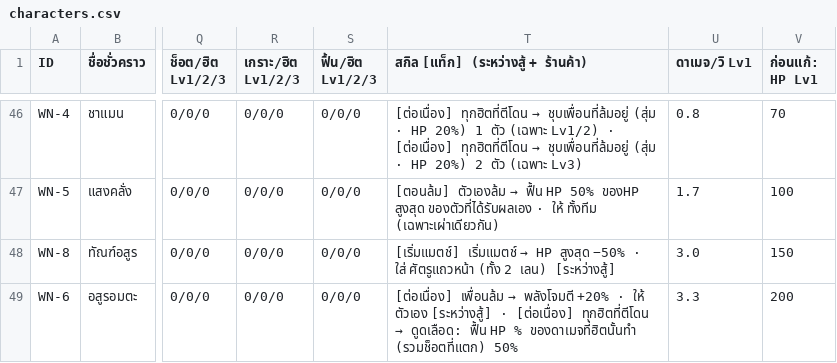
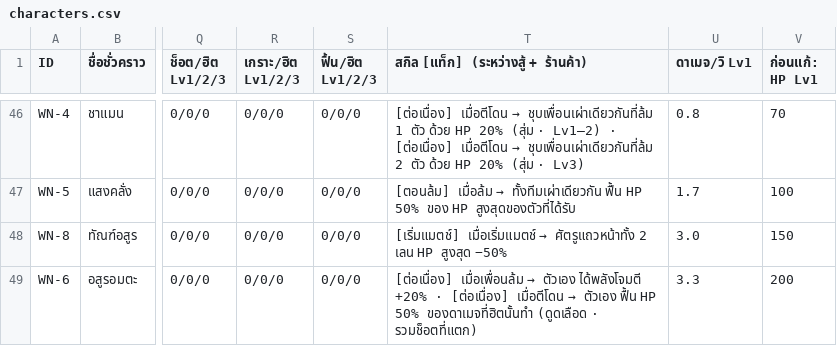
Before and after one commit to nuttratts-code/automon-arena, a CSV file: claude/characters.csv, drawn as a sheet; only a part is shown, gaps mark what is left out; the diff covers the shown part only; the diff names each change by its address in the sheet, - before the commit and + after, or states it on an @@ line.

```diff
--- a/claude/characters.csv
+++ b/claude/characters.csv
@@ T46: [ต่อเนื่อง] ทุกฮิตที่ตีโดน → ชุบเพื่อนที่ล้มอยู่ (สุ่ม · HP 20%) 1 ตัว (เฉพาะ Lv1/2) · [ต่อเนื่อง] ทุกฮิตที่ตีโดน → ชุบเพื่อนที่ล้มอยู่ (สุ่ม · HP 20%) 2 ตัว (เฉพาะ Lv3) → [ต่อเนื่อง] เมื่อตีโดน → ชุบเพื่อนเผ่าเดียวกันที่ล้ม 1 ตัว ด้วย HP 20% (สุ่ม · Lv1–2) · [ต่อเนื่อง] เมื่อตีโดน → ชุบเพื่อนเผ่าเดียวกันที่ล้ม 2 ตัว ด้วย HP 20% (สุ่ม · Lv3) @@
@@ T47: [ตอนล้ม] ตัวเองล้ม → ฟื้น HP 50% ของHP สูงสุด ของตัวที่ได้รับผลเอง · ให้ ทั้งทีม (เฉพาะเผ่าเดียวกัน) → [ตอนล้ม] เมื่อล้ม → ทั้งทีมเผ่าเดียวกัน ฟื้น HP 50% ของ HP สูงสุดของตัวที่ได้รับ @@
@@ T48: [เริ่มแมตช์] เริ่มแมตช์ → HP สูงสุด −50% · ใส่ ศัตรูแถวหน้า (ทั้ง 2 เลน) [ระหว่างสู้] → [เริ่มแมตช์] เมื่อเริ่มแมตช์ → ศัตรูแถวหน้าทั้ง 2 เลน HP สูงสุด −50% @@
@@ T49: [ต่อเนื่อง] เพื่อนล้ม → พลังโจมตี +20% · ให้ ตัวเอง [ระหว่างสู้] · [ต่อเนื่อง] ทุกฮิตที่ตีโดน → ดูดเลือด: ฟื้น HP % ของดาเมจที่ฮิตนั้นทำ (รวมช็อตที่แตก) 50% → [ต่อเนื่อง] เมื่อเพื่อนล้ม → ตัวเอง ได้พลังโจมตี +20% · [ต่อเนื่อง] เมื่อตีโดน → ตัวเอง ฟื้น HP 50% ของดาเมจที่ฮิตนั้นทำ (ดูดเลือด · รวมช็อตที่แตก) @@
```
Also changed, not shown: 59 edited cells elsewhere in this file, 2 other files.
